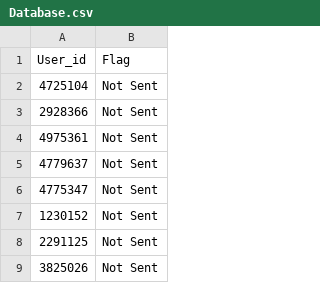
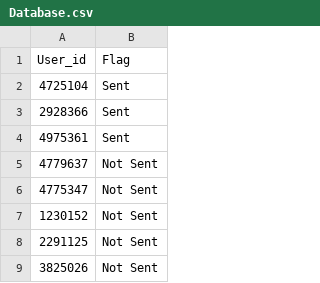
Before and after one commit to tahseenat/sdcautomation, a CSV file: Database.csv, drawn as a sheet; only a part is shown; the diff covers the shown part only.

```diff
--- a/Database.csv
+++ b/Database.csv
@@ -1,5 +1,5 @@
 User_id,Flag
-4725104,Not Sent
-2928366,Not Sent
-4975361,Not Sent
+4725104,Sent
+2928366,Sent
+4975361,Sent
 4779637,Not Sent
```
Also changed, not shown: 59 added rows elsewhere in this file, 16 other files.
